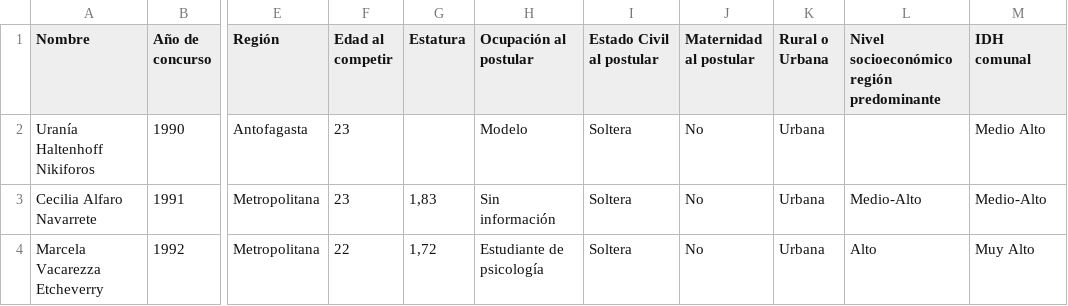
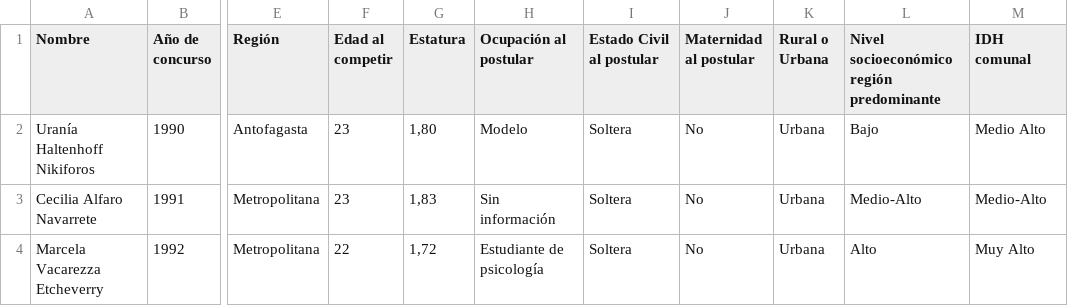
Before and after one commit to emiliabertran/proyecto-araya-bertran-gil, a CSV file: ENTREGA_02/bertran_Integrante_01_emilia_database_01/bertrán_database_limpia.csv, drawn as a sheet; only a part is shown, gaps mark what is left out; the diff names each change by its address in the sheet, - before the commit and + after, or states it on an @@ line.

Commit message:
Update bertrán_database_limpia.csv

```diff
--- a/ENTREGA_02/bertran_Integrante_01_emilia_database_01/bertrán_database_limpia.csv
+++ b/ENTREGA_02/bertran_Integrante_01_emilia_database_01/bertrán_database_limpia.csv
-G2 (Estatura): (empty)
+G2 (Estatura): 1,80
-L2: (empty)
+L2: Bajo
```
